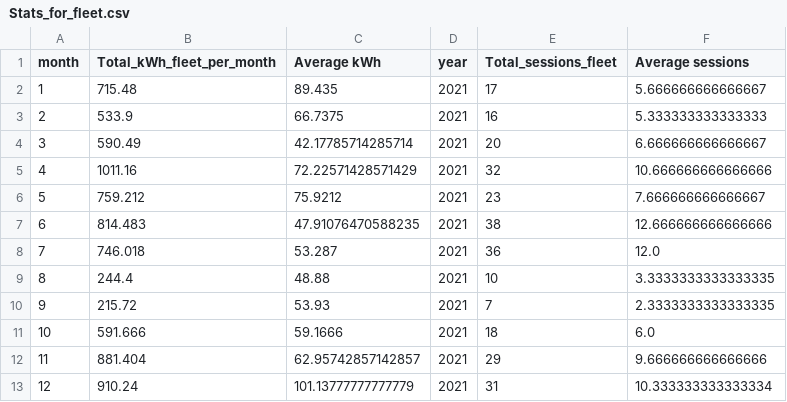
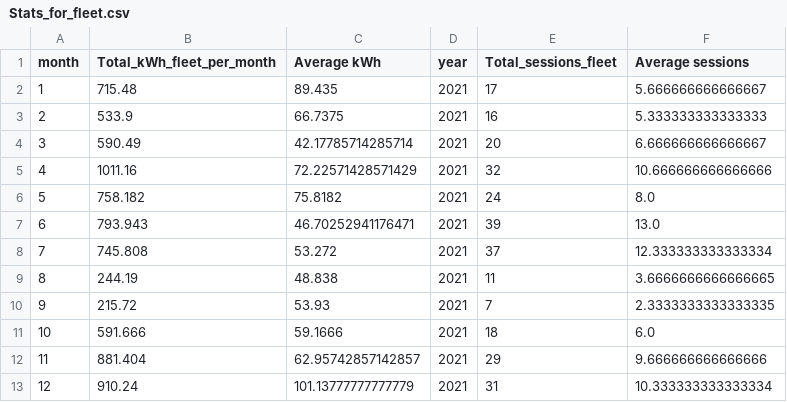
Before and after one commit to akotilis/GC-EV-fleet, a CSV file: Stats_for_fleet.csv, drawn as a sheet.

```diff
--- a/Stats_for_fleet.csv
+++ b/Stats_for_fleet.csv
@@ -5,6 +5,6 @@ month,Total_kWh_fleet_per_month,Average kWh,year,Total_sessions_fleet,Average se
 4,1011.16,72.22571428571429,2021,32,10.666666666666666
-5,759.212,75.9212,2021,23,7.666666666666667
-6,814.483,47.91076470588235,2021,38,12.666666666666666
-7,746.018,53.287,2021,36,12.0
-8,244.4,48.88,2021,10,3.3333333333333335
+5,758.182,75.8182,2021,24,8.0
+6,793.943,46.70252941176471,2021,39,13.0
+7,745.808,53.272,2021,37,12.333333333333334
+8,244.19,48.838,2021,11,3.6666666666666665
 9,215.72,53.93,2021,7,2.3333333333333335
```
Also changed, not shown: Stats_per_driver.csv, 2 other files.
